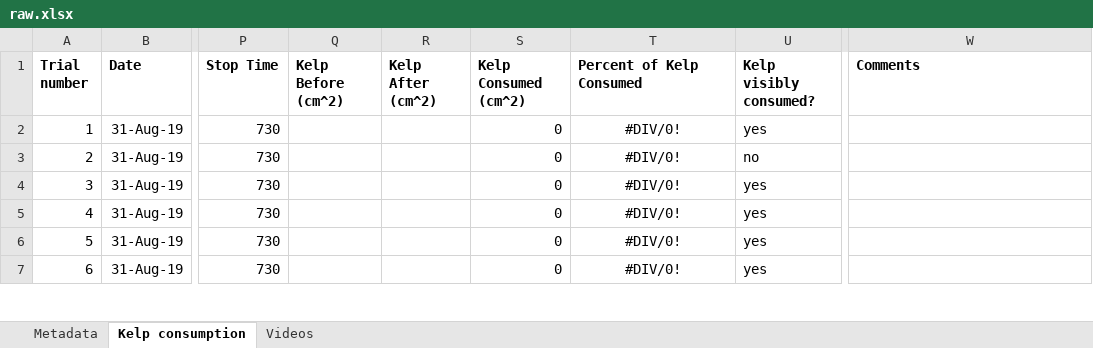
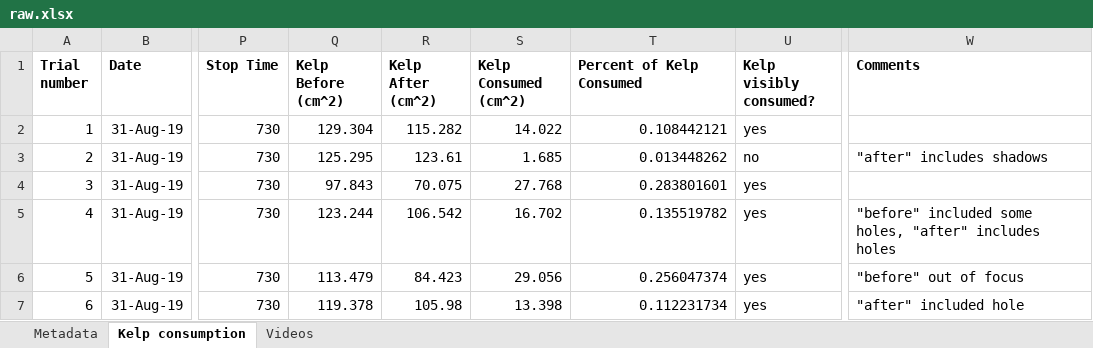
Before and after one commit to ameliaritger/Ritger-2019-Corynactis-urchin-deterrence, an Excel workbook: data/raw.xlsx, sheet Kelp consumption, drawn as a sheet; only a part is shown, gaps mark what is left out; values as stored, in another font and other column widths than the file's, no borders; the diff covers the shown part only; the diff names each change by its address in the sheet, - before the commit and + after, or states it on an @@ line.

Commit message:
Morning Sept 5 rest of kelp blade analysis from 8.31

```diff
--- a/data/raw.xlsx (sheet Kelp consumption)
+++ b/data/raw.xlsx (sheet Kelp consumption)
-Q2 (Kelp Before (cm^2)): (empty)
+Q2 (Kelp Before (cm^2)): 129.304
-R2 (Kelp After (cm^2)): (empty)
+R2 (Kelp After (cm^2)): 115.282
-S2 (Kelp Consumed (cm^2)): 0
+S2 (Kelp Consumed (cm^2)): 14.022
-T2 (Percent of Kelp Consumed): #DIV/0!
+T2 (Percent of Kelp Consumed): 0.108442121
-T2:T7 alignment: center
+T2:T7 alignment: right
-Q3 (Kelp Before (cm^2)): (empty)
+Q3 (Kelp Before (cm^2)): 125.295
-R3 (Kelp After (cm^2)): (empty)
+R3 (Kelp After (cm^2)): 123.61
-S3 (Kelp Consumed (cm^2)): 0
+S3 (Kelp Consumed (cm^2)): 1.685
-T3 (Percent of Kelp Consumed): #DIV/0!
+T3 (Percent of Kelp Consumed): 0.013448262
-W3 (Comments): (empty)
+W3 (Comments): "after" includes shadows
-Q4 (Kelp Before (cm^2)): (empty)
+Q4 (Kelp Before (cm^2)): 97.843
-R4 (Kelp After (cm^2)): (empty)
+R4 (Kelp After (cm^2)): 70.075
-S4 (Kelp Consumed (cm^2)): 0
+S4 (Kelp Consumed (cm^2)): 27.768
-T4 (Percent of Kelp Consumed): #DIV/0!
+T4 (Percent of Kelp Consumed): 0.283801601
-Q5 (Kelp Before (cm^2)): (empty)
+Q5 (Kelp Before (cm^2)): 123.244
-R5 (Kelp After (cm^2)): (empty)
+R5 (Kelp After (cm^2)): 106.542
-S5 (Kelp Consumed (cm^2)): 0
+S5 (Kelp Consumed (cm^2)): 16.702
-T5 (Percent of Kelp Consumed): #DIV/0!
+T5 (Percent of Kelp Consumed): 0.135519782
-W5 (Comments): (empty)
+W5 (Comments): "before" included some holes, "after" includes holes
-Q6 (Kelp Before (cm^2)): (empty)
+Q6 (Kelp Before (cm^2)): 113.479
-R6 (Kelp After (cm^2)): (empty)
+R6 (Kelp After (cm^2)): 84.423
-S6 (Kelp Consumed (cm^2)): 0
+S6 (Kelp Consumed (cm^2)): 29.056
-T6 (Percent of Kelp Consumed): #DIV/0!
+T6 (Percent of Kelp Consumed): 0.256047374
-W6 (Comments): (empty)
+W6 (Comments): "before" out of focus
-Q7 (Kelp Before (cm^2)): (empty)
+Q7 (Kelp Before (cm^2)): 119.378
-R7 (Kelp After (cm^2)): (empty)
+R7 (Kelp After (cm^2)): 105.98
-S7 (Kelp Consumed (cm^2)): 0
+S7 (Kelp Consumed (cm^2)): 13.398
-T7 (Percent of Kelp Consumed): #DIV/0!
+T7 (Percent of Kelp Consumed): 0.112231734
-W7 (Comments): (empty)
+W7 (Comments): "after" included hole
```
Also changed, not shown: 38 edited cells and cell formats elsewhere in this sheet, 1 other file.
